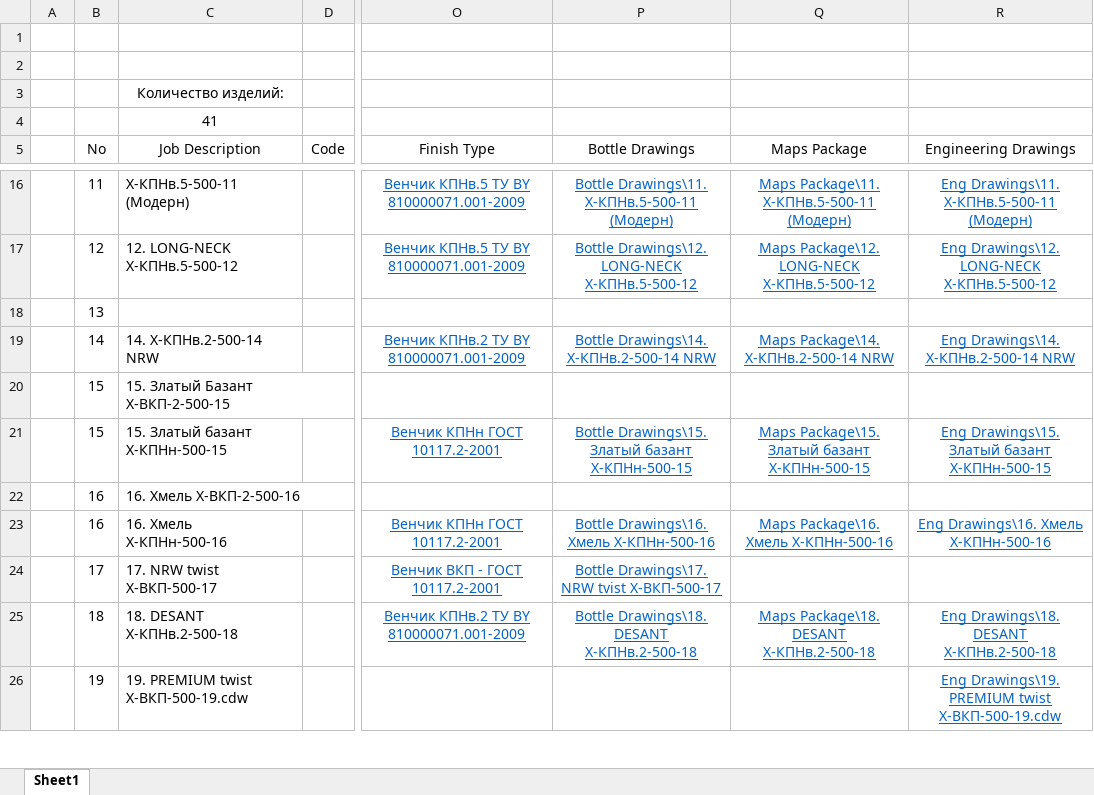
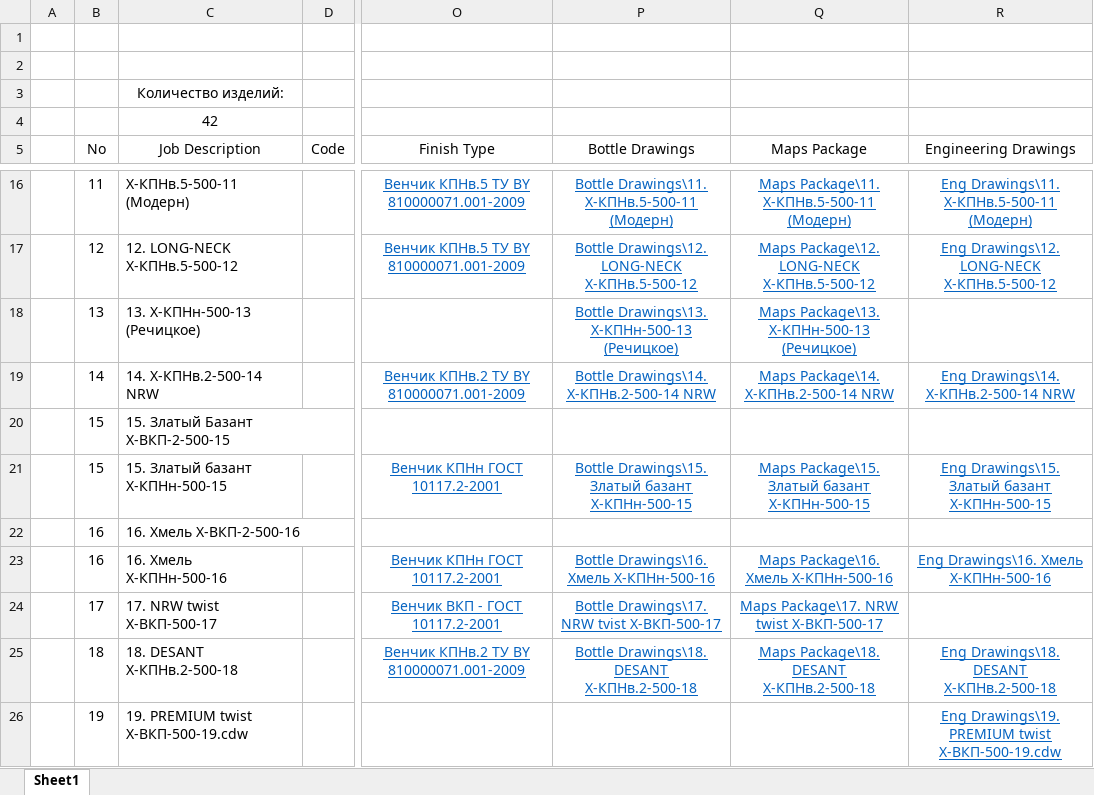
Before and after one commit to AliaksandrHaurylenka/job, an Excel workbook: Job Data.xlsx, sheet Sheet1, drawn as a sheet; only a part is shown, gaps mark what is left out; values as stored, in another font and other column widths than the file's, no borders; the diff names each change by its address in the sheet, - before the commit and + after, or states it on an @@ line.

```diff
--- a/Job Data.xlsx (sheet Sheet1)
+++ b/Job Data.xlsx (sheet Sheet1)
-C4 (Job Description): 41
+C4 (Job Description): 42
-C18 (Job Description): (empty)
+C18 (Job Description): 13. Х-КПНн-500-13 (Речицкое)
-P18 (Bottle Drawings): (empty)
+P18 (Bottle Drawings): Bottle Drawings\13. Х-КПНн-500-13 (Речицкое)
-Q18 (Maps Package): (empty)
+Q18 (Maps Package): Maps Package\13. Х-КПНн-500-13 (Речицкое)
-Q24 (Maps Package): (empty)
+Q24 (Maps Package): Maps Package\17. NRW twist X-ВКП-500-17
```
Also changed, not shown: Высота паллета.xlsx, 34 other files.
